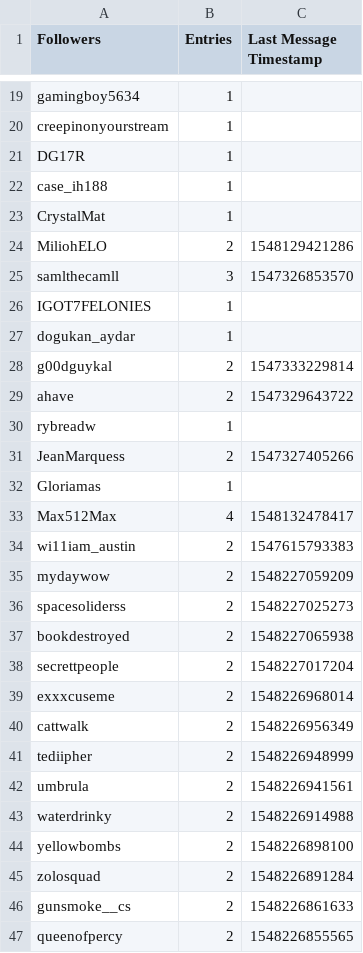
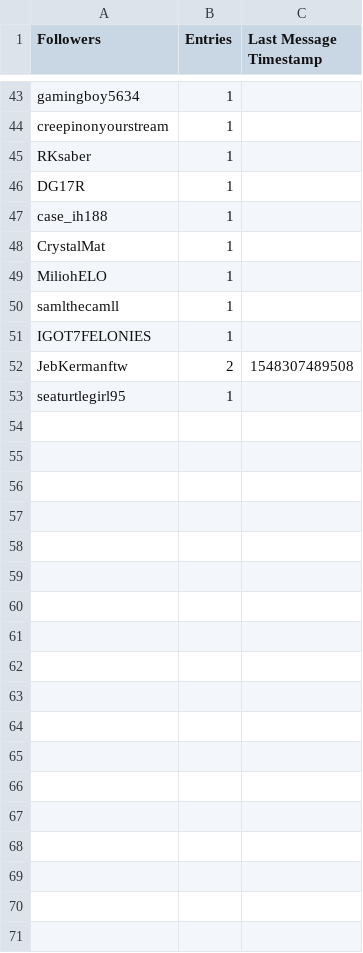
Before and after one commit to Wilson-Cal/Giveaway-Tracker, a CSV file: 50for50.csv, drawn as a sheet; only a part is shown, gaps mark what is left out; the diff covers the shown part only.

Commit message:
Update CSV

```diff
--- a/50for50.csv
+++ b/50for50.csv
@@ -20,2 +44,3 @@ gamingboy5634,1,
 creepinonyourstream,1,
+RKsaber,1,
 DG17R,1,
@@ -23,25 +48,6 @@ case_ih188,1,
 CrystalMat,1,
-MiliohELO,2,1548129421286
-samlthecamll,3,1547326853570
+MiliohELO,1,
+samlthecamll,1,
 IGOT7FELONIES,1,
-dogukan_aydar,1,
-g00dguykal,2,1547333229814
-ahave,2,1547329643722
-rybreadw,1,
-JeanMarquess,2,1547327405266
-Gloriamas,1,
-Max512Max,4,1548132478417
-wi11iam_austin,2,1547615793383
-mydaywow,2,1548227059209
-spacesoliderss,2,1548227025273
-bookdestroyed,2,1548227065938
-secrettpeople,2,1548227017204
-exxxcuseme,2,1548226968014
-cattwalk,2,1548226956349
-tediipher,2,1548226948999
-umbrula,2,1548226941561
-waterdrinky,2,1548226914988
-yellowbombs,2,1548226898100
-zolosquad,2,1548226891284
-gunsmoke__cs,2,1548226861633
-queenofpercy,2,1548226855565
+JebKermanftw,2,1548307489508
+seaturtlegirl95,1,
```
Also changed, not shown: 22 added rows, 4 removed rows, 1 moved row and 12 edited cells elsewhere in this file.
